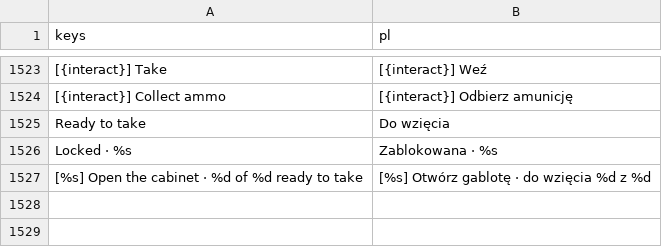
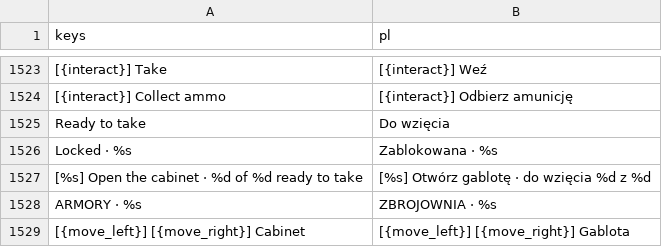
Before and after one commit to ssiwm/gameon, a CSV file: prototype/translations/ui.csv, drawn as a sheet; only a part is shown, gaps mark what is left out.

```diff
--- a/prototype/translations/ui.csv
+++ b/prototype/translations/ui.csv
@@ -1527 +1527,3 @@
 "[%s]  Open the cabinet  ·  %d of %d ready to take","[%s]  Otwórz gablotę  ·  do wzięcia %d z %d"
+"ARMORY · %s","ZBROJOWNIA · %s"
+"[{move_left}] [{move_right}]  Cabinet","[{move_left}] [{move_right}]  Gablota"
```
Also changed, not shown: 10 other files.
